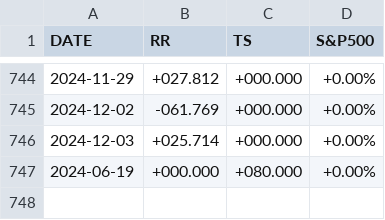
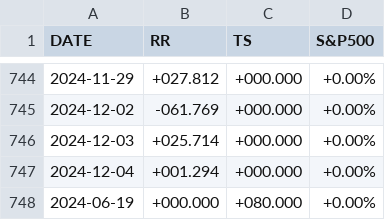
Before and after one commit to stockaitkenwaterman/reverse-repo, a TSV file: reverse-repo.tsv, drawn as a sheet; only a part is shown, gaps mark what is left out; the diff names each change by its address in the sheet, - before the commit and + after, or states it on an @@ line.

Commit message:
no comment is good comment

```diff
--- a/reverse-repo.tsv
+++ b/reverse-repo.tsv
+row 747: 2024-12-04 | +001.294 | +000.000 | +0.00%
```
